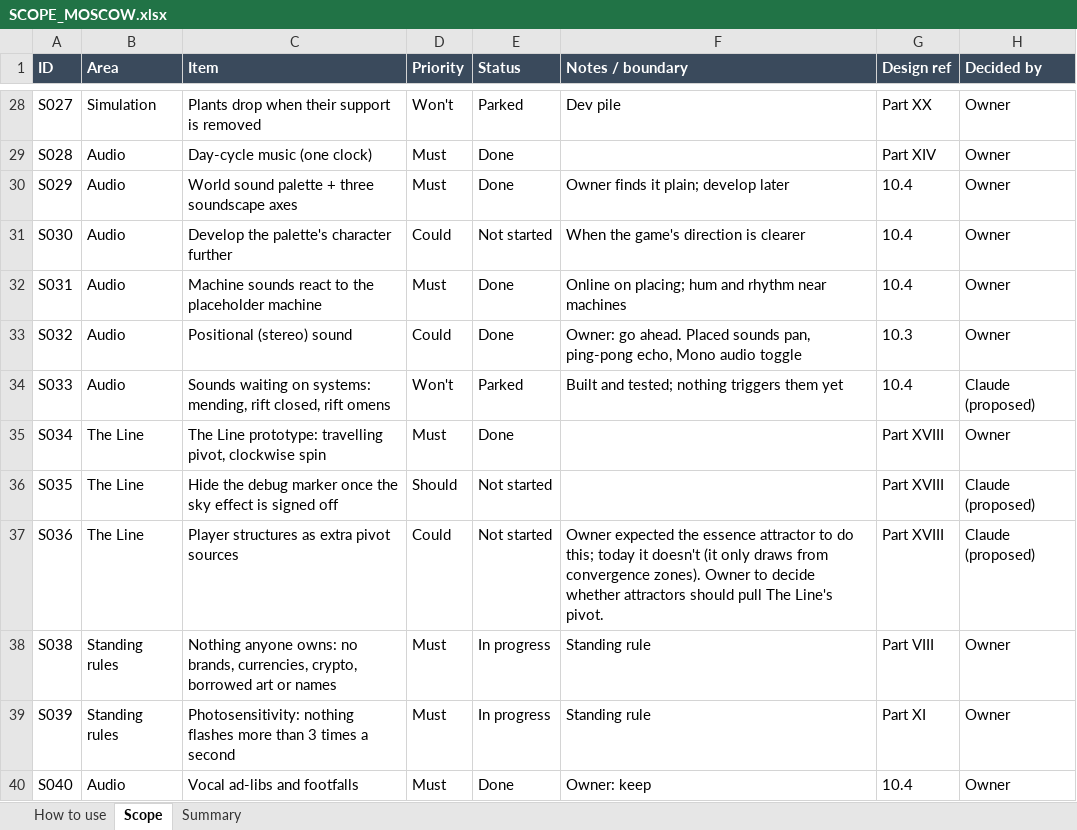
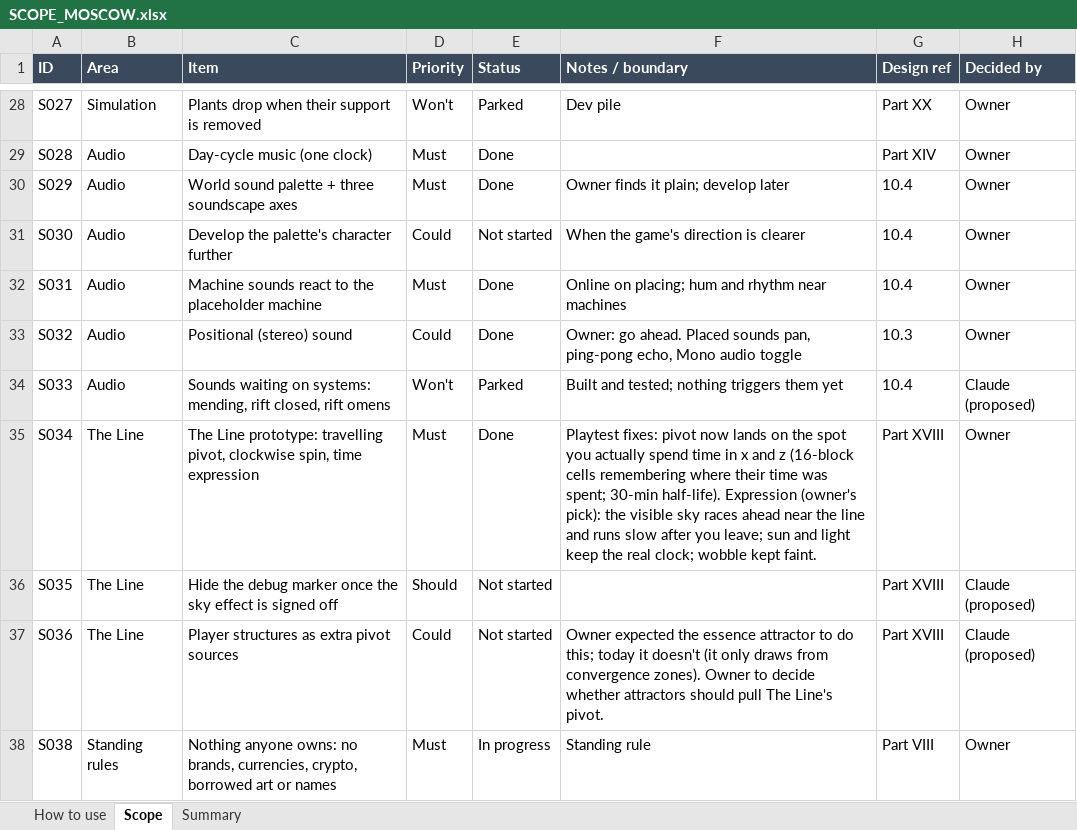
Before and after one commit to rcavarix-collab/voxgame, an Excel workbook: docs/SCOPE_MOSCOW.xlsx, sheet Scope, drawn as a sheet; only a part is shown, gaps mark what is left out; the shorter side is filled out with more unchanged rows; values as stored, in another font and other column widths than the file's, no borders; conditional formats not drawn; the diff names each change by its address in the sheet, - before the commit and + after, or states it on an @@ line.

```diff
--- a/docs/SCOPE_MOSCOW.xlsx (sheet Scope)
+++ b/docs/SCOPE_MOSCOW.xlsx (sheet Scope)
-C35 (Item): …pivot, clockwise spin
+C35 (Item): …pivot, clockwise spin, time expression
-F35 (Notes / boundary): (empty)
+F35 (Notes / boundary): Playtest fixes: pivot now lands on the spot you actually spend time in x and z (16-block cells remembering where their time was spent; 30-min half-life). Expression (owner's pick): the visible sky races ahead near the line and runs slow after you leave; sun and light keep the real clock; wobble kept faint.
```
Also changed, not shown: 8 other files.
